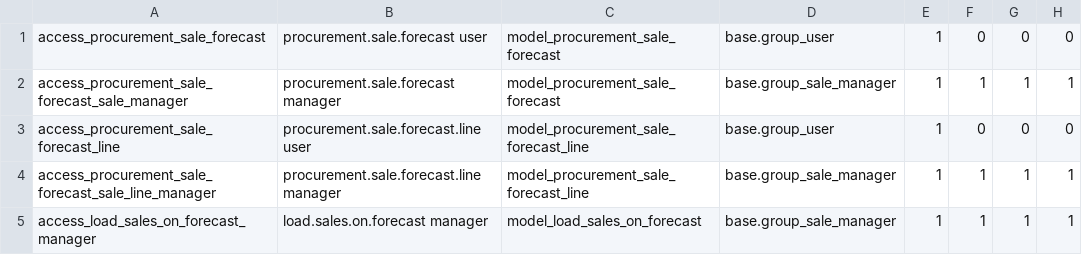
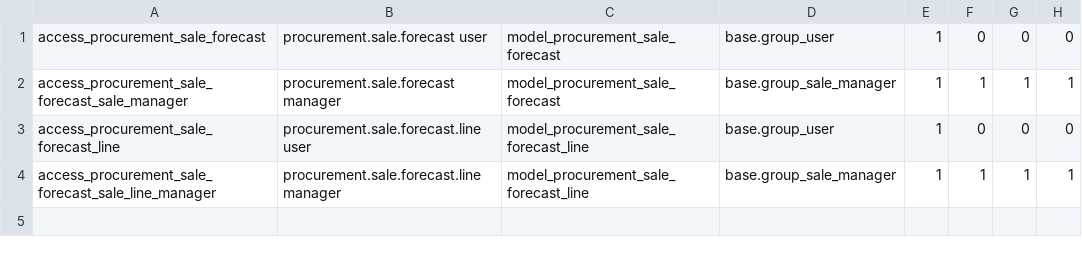
Before and after one commit to odoomrp/odoomrp-wip, a CSV file: procurement_sale_forecast/security/ir.model.access.csv, drawn as a sheet.

```diff
--- a/procurement_sale_forecast/security/ir.model.access.csv
+++ b/procurement_sale_forecast/security/ir.model.access.csv
@@ -4,2 +4 @@ access_procurement_sale_forecast_line,procurement.sale.forecast.line user,model_
 access_procurement_sale_forecast_sale_line_manager,procurement.sale.forecast.line manager,model_procurement_sale_forecast_line,base.group_sale_manager,1,1,1,1
-access_load_sales_on_forecast_manager,load.sales.on.forecast manager,model_load_sales_on_forecast,base.group_sale_manager,1,1,1,1
```
Also changed, not shown: 21 other files.
